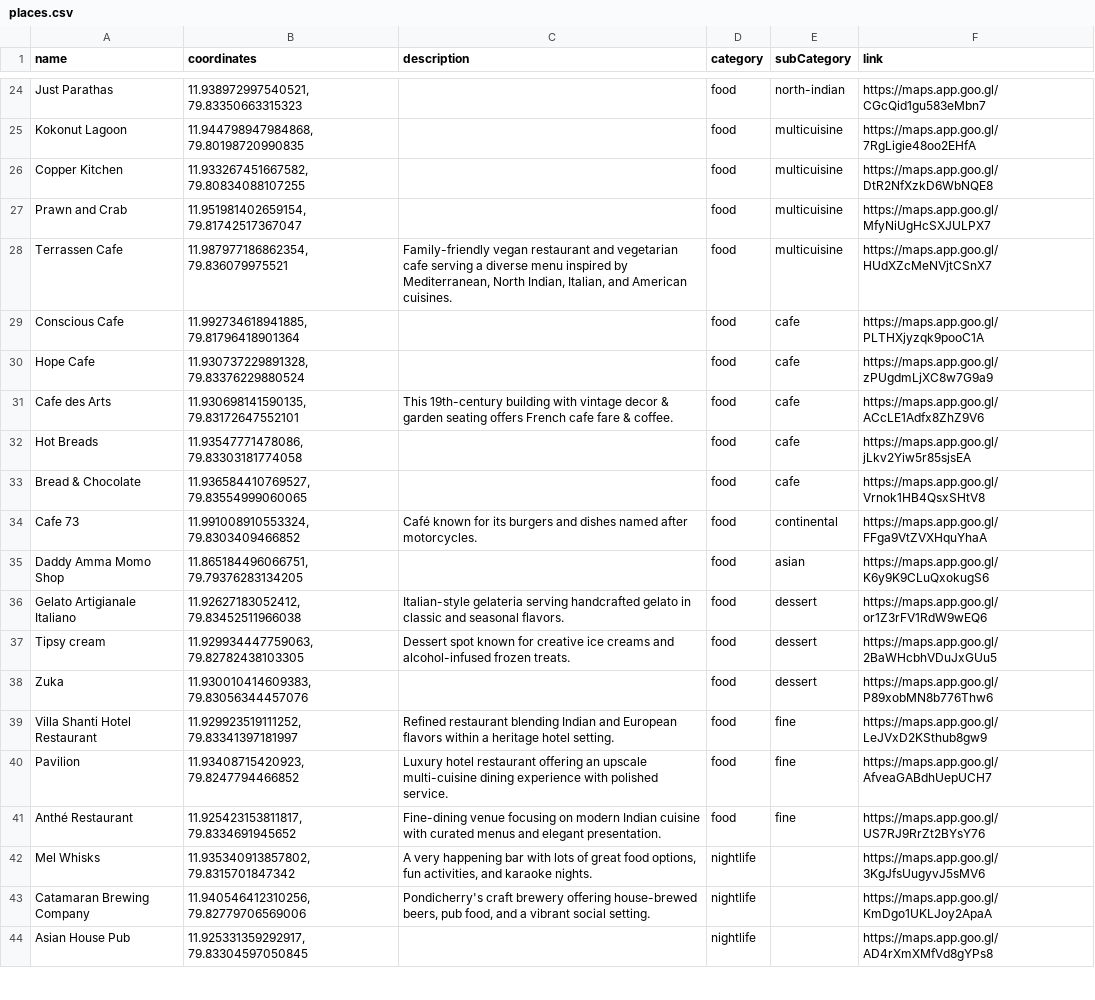
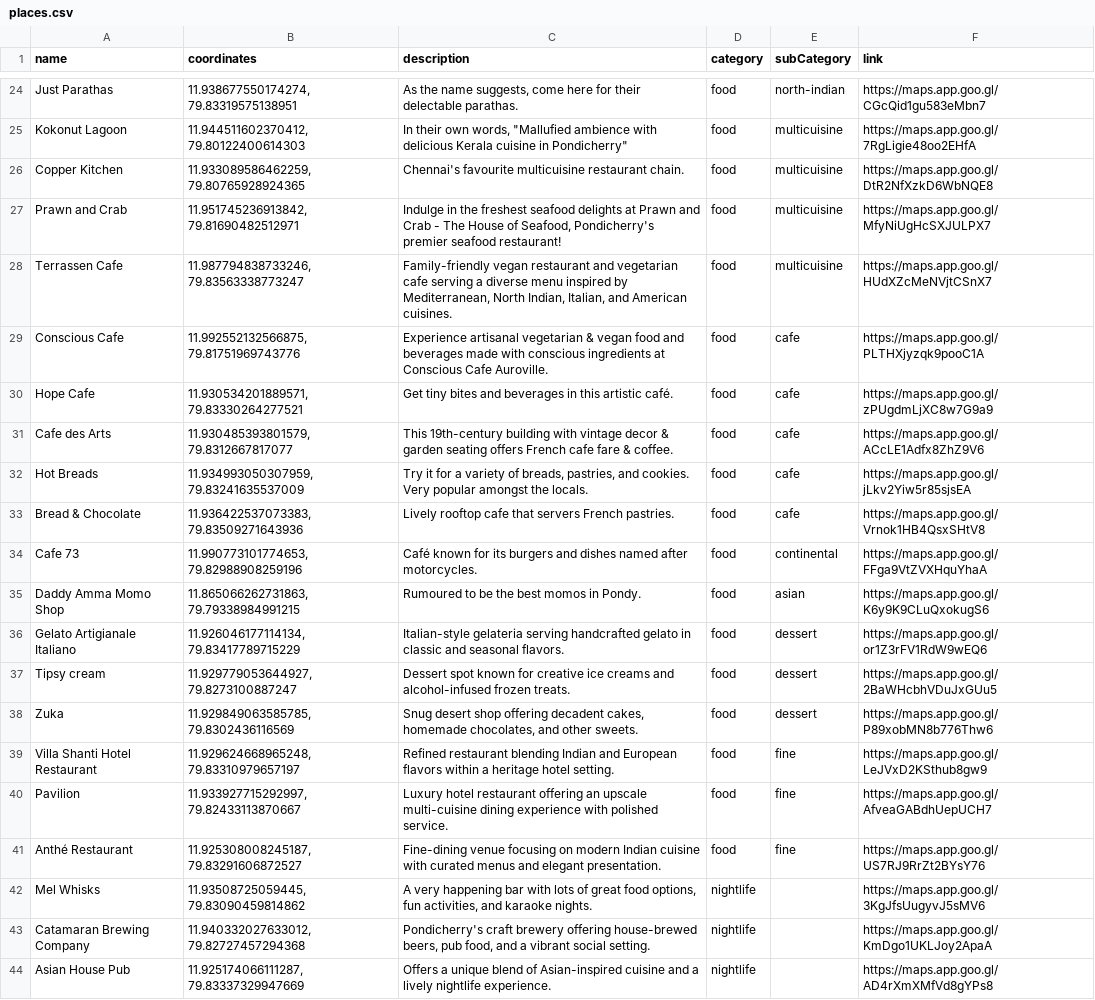
Before and after one commit to SudarsonNantha/Pondicherry-Interactive-Map, a CSV file: assets/database/places.csv, drawn as a sheet; only a part is shown, gaps mark what is left out; the diff covers the shown part only; the diff names each change by its address in the sheet, - before the commit and + after, or states it on an @@ line.

Commit message:
Changed map tile appearance, added descriptions to places

```diff
--- a/assets/database/places.csv
+++ b/assets/database/places.csv
-B24 (coordinates): 11.938972997540521, 79.83350663315323
+B24 (coordinates): 11.938677550174274, 79.83319575138951
-C24 (description): (empty)
+C24 (description): As the name suggests, come here for their delectable parathas.
-B25 (coordinates): 11.944798947984868, 79.80198720990835
+B25 (coordinates): 11.944511602370412, 79.80122400614303
-C25 (description): (empty)
+C25 (description): In their own words, "Mallufied ambience with delicious Kerala cuisine in Pondicherry"
-B26 (coordinates): 11.933267451667582, 79.80834088107255
+B26 (coordinates): 11.933089586462259, 79.80765928924365
-C26 (description): (empty)
+C26 (description): Chennai's favourite multicuisine restaurant chain.
-B27 (coordinates): 11.951981402659154, 79.81742517367047
+B27 (coordinates): 11.951745236913842, 79.81690482512971
-C27 (description): (empty)
+C27 (description): Indulge in the freshest seafood delights at Prawn and Crab - The House of Seafood, Pondicherry's premier seafood restaurant!
-B28 (coordinates): 11.987977186862354, 79.836079975521
+B28 (coordinates): 11.987794838733246, 79.83563338773247
-B29 (coordinates): 11.992734618941885, 79.81796418901364
+B29 (coordinates): 11.992552132566875, 79.81751969743776
-C29 (description): (empty)
+C29 (description): Experience artisanal vegetarian & vegan food and beverages made with conscious ingredients at Conscious Cafe Auroville.
-B30 (coordinates): 11.930737229891328, 79.83376229880524
+B30 (coordinates): 11.930534201889571, 79.83330264277521
-C30 (description): (empty)
+C30 (description): Get tiny bites and beverages in this artistic café.
-B31 (coordinates): 11.930698141590135, 79.83172647552101
+B31 (coordinates): 11.930485393801579, 79.8312667817077
-B32 (coordinates): 11.93547771478086, 79.83303181774058
+B32 (coordinates): 11.934993050307959, 79.83241635537009
-C32 (description): (empty)
+C32 (description): Try it for a variety of breads, pastries, and cookies. Very popular amongst the locals.
-B33 (coordinates): 11.936584410769527, 79.83554999060065
+B33 (coordinates): 11.936422537073383, 79.83509271643936
-C33 (description): (empty)
+C33 (description): Lively rooftop cafe that servers French pastries.
-B34 (coordinates): 11.991008910553324, 79.8303409466852
+B34 (coordinates): 11.990773101774653, 79.82988908259196
-B35 (coordinates): 11.865184496066751, 79.79376283134205
+B35 (coordinates): 11.865066262731863, 79.79338984991215
-C35 (description): (empty)
+C35 (description): Rumoured to be the best momos in Pondy.
-B36 (coordinates): 11.92627183052412, 79.83452511966038
+B36 (coordinates): 11.926046177114134, 79.83417789715229
-B37 (coordinates): 11.929934447759063, 79.82782438103305
+B37 (coordinates): 11.929779053644927, 79.8273100887247
-B38 (coordinates): 11.930010414609383, 79.83056344457076
+B38 (coordinates): 11.929849063585785, 79.8302436116569
-C38 (description): (empty)
+C38 (description): Snug desert shop offering decadent cakes, homemade chocolates, and other sweets.
-B39 (coordinates): 11.929923519111252, 79.83341397181997
+B39 (coordinates): 11.929624668965248, 79.83310979657197
-B40 (coordinates): 11.93408715420923, 79.8247794466852
+B40 (coordinates): 11.933927715292997, 79.82433113870667
-B41 (coordinates): 11.925423153811817, 79.8334691945652
+B41 (coordinates): 11.925308008245187, 79.83291606872527
-B42 (coordinates): 11.935340913857802, 79.8315701847342
+B42 (coordinates): 11.93508725059445, 79.83090459814862
-B43 (coordinates): 11.940546412310256, 79.82779706569006
+B43 (coordinates): 11.940332027633012, 79.82727457294368
-B44 (coordinates): 11.925331359292917, 79.83304597050845
+B44 (coordinates): 11.925174066111287, 79.83337329947669
-C44 (description): (empty)
+C44 (description): Offers a unique blend of Asian-inspired cuisine and a lively nightlife experience.
```
Also changed, not shown: 1 added row and 46 edited cells elsewhere in this file, 2 other files.
